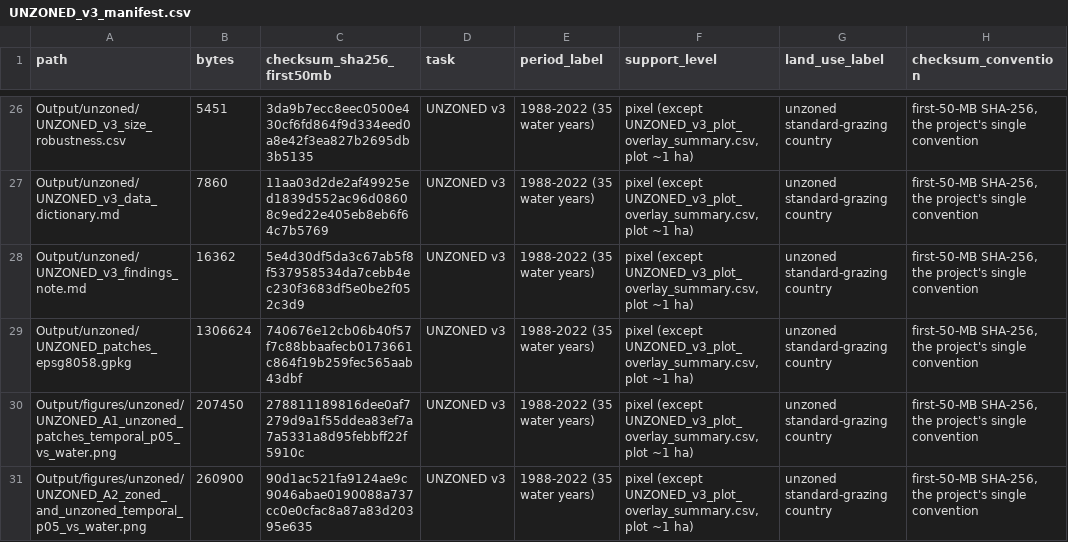
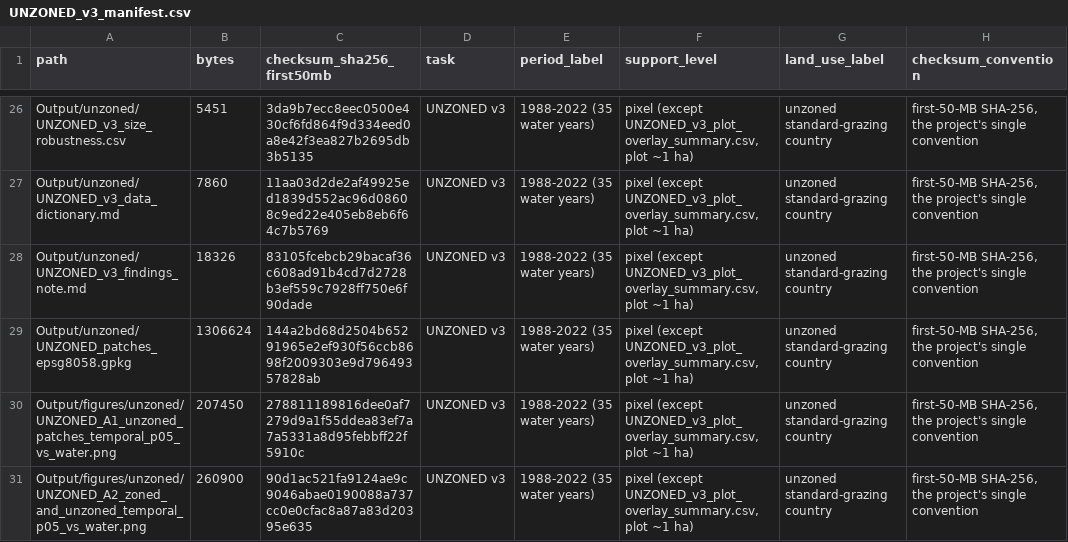
Before and after one commit to hughmburley/Gayini_Time_Series, a CSV file: Output/unzoned/UNZONED_v3_manifest.csv, drawn as a sheet; only a part is shown, gaps mark what is left out; the diff names each change by its address in the sheet, - before the commit and + after, or states it on an @@ line.

```diff
--- a/Output/unzoned/UNZONED_v3_manifest.csv
+++ b/Output/unzoned/UNZONED_v3_manifest.csv
-B28 (bytes): 16362
+B28 (bytes): 18326
-C28 (checksum_sha256_first50mb): 5e4d30df5da3c67ab5f8f537958534da7cebb4ec230f3683df5e0be2f052c3d9
+C28 (checksum_sha256_first50mb): 83105fcebcb29bacaf36c608ad91b4cd7d2728b3ef559c7928ff750e6f90dade
-C29 (checksum_sha256_first50mb): 740676e12cb06b40f57f7c88bbaafecb0173661c864f19b259fec565aab43dbf
+C29 (checksum_sha256_first50mb): 144a2bd68d2504b65291965e2ef930f56ccb8698f2009303e9d79649357828ab
```
Also changed, not shown: 4 other files.
